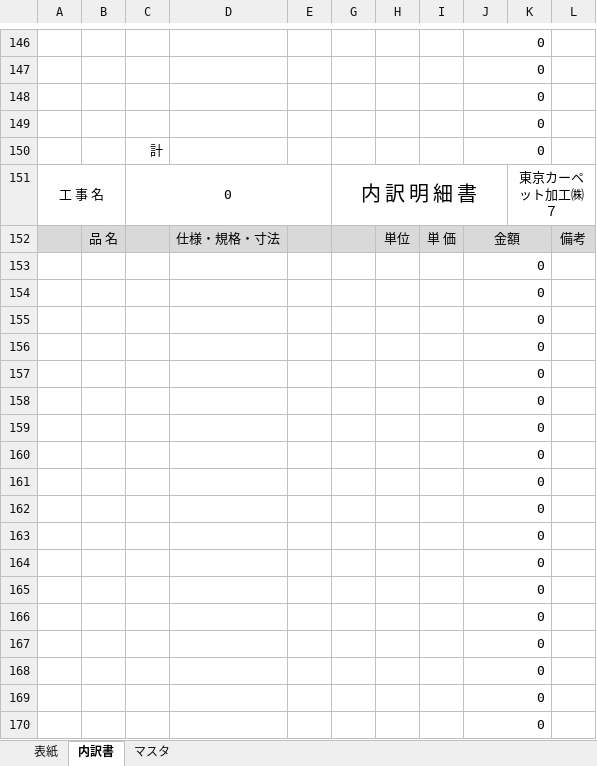
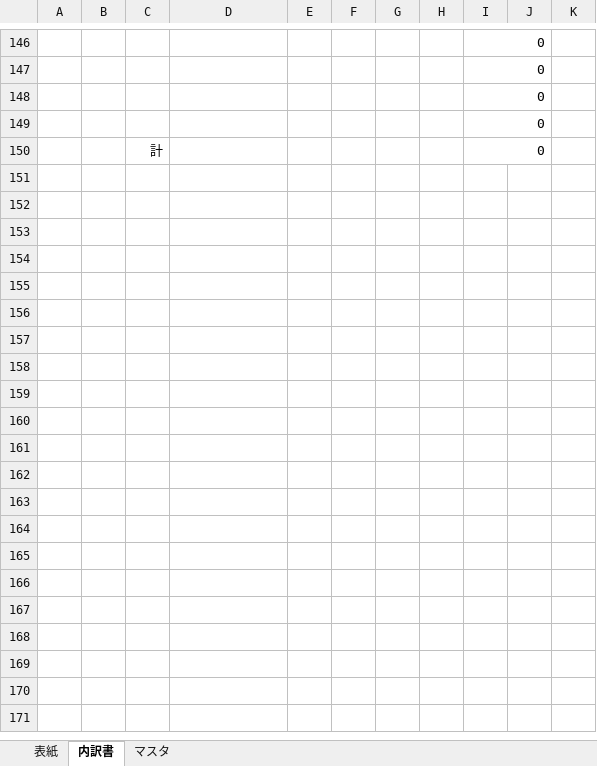
Before and after one commit to tokyocarpet-gif/Quantity-Surveying-466, an Excel workbook: resources/templates/summary.xlsx, sheet 内訳書, drawn as a sheet; only a part is shown, gaps mark what is left out; values as stored, in another font and other column widths than the file's, no borders; charts and pictures not drawn; removed rows and columns are numbered as before the commit, all else as after; the diff covers the shown part only; the diff names each change by its address in the sheet, - before the commit and + after, or states it on an @@ line.

Commit message:
Improve business storage and summary exports

```diff
--- a/resources/templates/summary.xlsx (sheet 内訳書)
+++ b/resources/templates/summary.xlsx (sheet 内訳書)
-column K, empty
+column J, empty
-row 151: 工 事 名 |  | 0 |  |  | 内 訳 明 細 書 |  |  |  | 東京カーペット加工㈱ ７
-row 152:  | 品 名 |  | 仕様・規格・寸法 |  |  | 単位 | 単 価 | 金額 |  | 備考
-row 153:  |  |  |  |  |  |  |  | 0
-row 154:  |  |  |  |  |  |  |  | 0
-row 155:  |  |  |  |  |  |  |  | 0
-row 156:  |  |  |  |  |  |  |  | 0
-row 157:  |  |  |  |  |  |  |  | 0
-row 158:  |  |  |  |  |  |  |  | 0
-row 159:  |  |  |  |  |  |  |  | 0
-row 160:  |  |  |  |  |  |  |  | 0
-row 161:  |  |  |  |  |  |  |  | 0
-row 162:  |  |  |  |  |  |  |  | 0
-row 163:  |  |  |  |  |  |  |  | 0
-row 164:  |  |  |  |  |  |  |  | 0
-row 165:  |  |  |  |  |  |  |  | 0
-row 166:  |  |  |  |  |  |  |  | 0
-row 167:  |  |  |  |  |  |  |  | 0
-row 168:  |  |  |  |  |  |  |  | 0
-row 169:  |  |  |  |  |  |  |  | 0
-row 170:  |  |  |  |  |  |  |  | 0
```
Also changed, not shown: 80 removed rows, 6 edited cells and cell formats elsewhere in this sheet, sheet 表紙, formulas that keep their value, hidden cells, charts or pictures, 26 other files.
